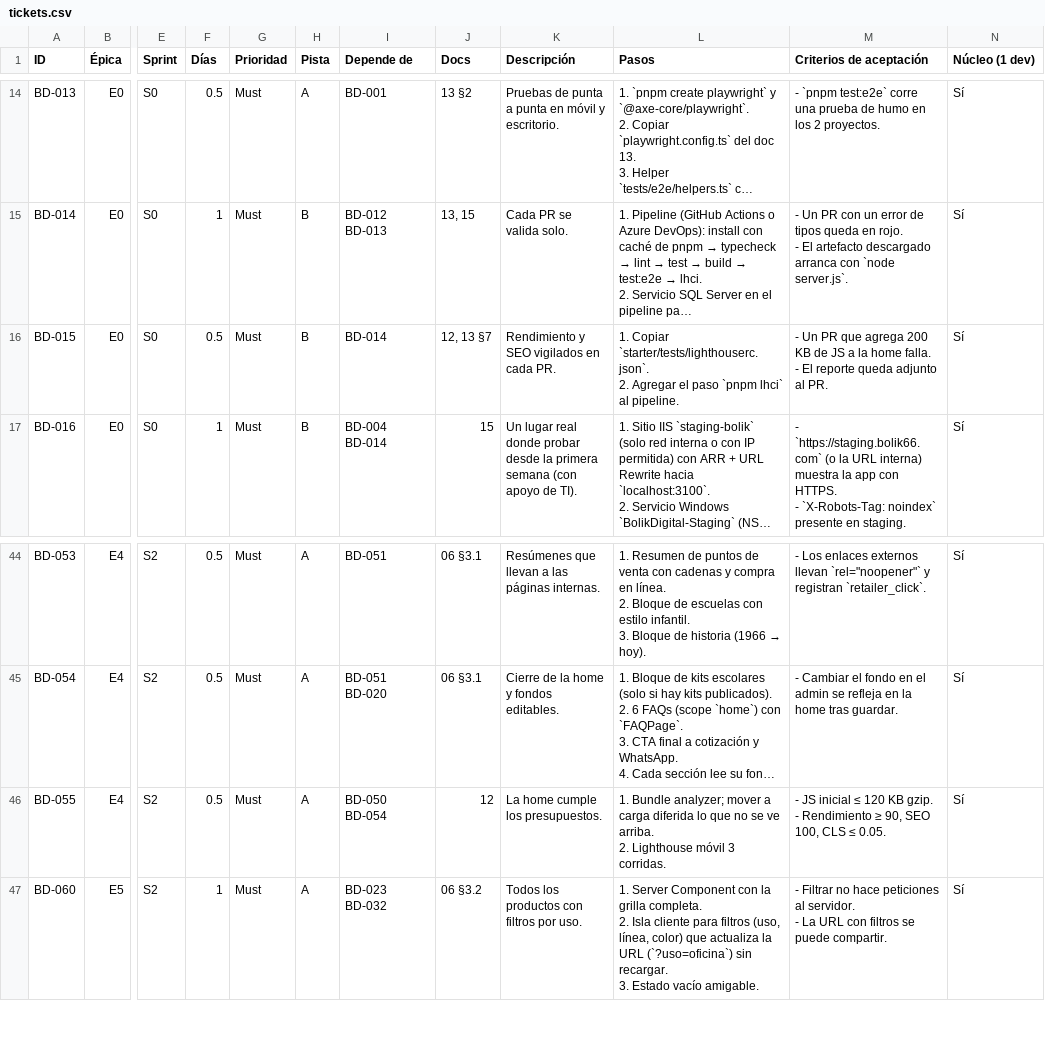
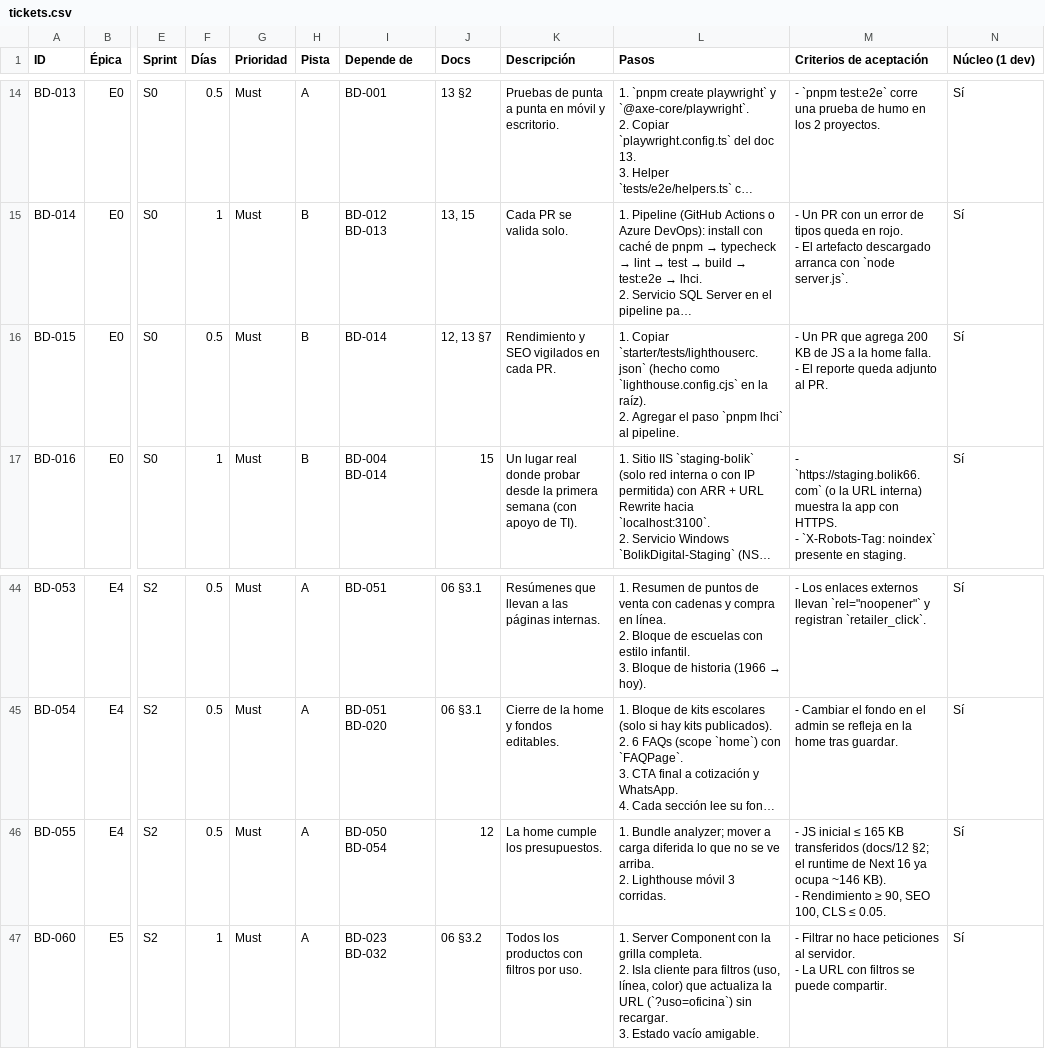
Before and after one commit to Alex-Gallardo/web-bolik-60, a CSV file: docs/tickets.csv, drawn as a sheet; only a part is shown, gaps mark what is left out; long unchanged cells end in …; ↵ is a line break in a cell; the diff names each change by its address in the sheet, - before the commit and + after, or states it on an @@ line.

```diff
--- a/docs/tickets.csv
+++ b/docs/tickets.csv
-L16 (Pasos): 1. Copiar `starter/tests/lighthouserc.json`. ↵ 2. Agregar…
+L16 (Pasos): 1. Copiar `starter/tests/lighthouserc.json` (hecho como `lighthouse.config.cjs` en la raíz). ↵ 2. Agregar…
-M46 (Criterios de aceptación): …inicial ≤ 120 KB gzip. ↵ - Rendimiento…
+M46 (Criterios de aceptación): …inicial ≤ 165 KB transferidos (docs/12 §2; el runtime de Next 16 ya ocupa ~146 KB). ↵ - Rendimiento…
```
Also changed, not shown: 7 other files.
